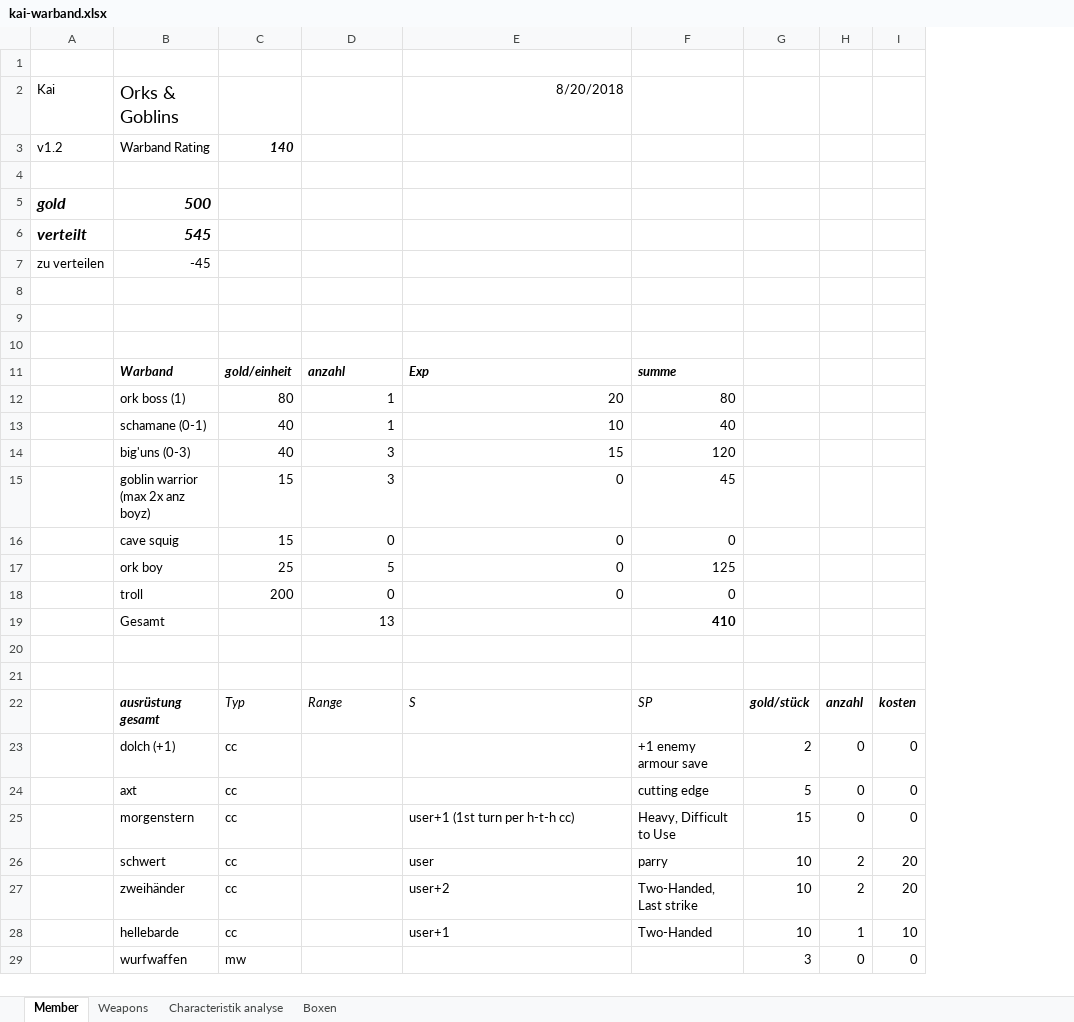
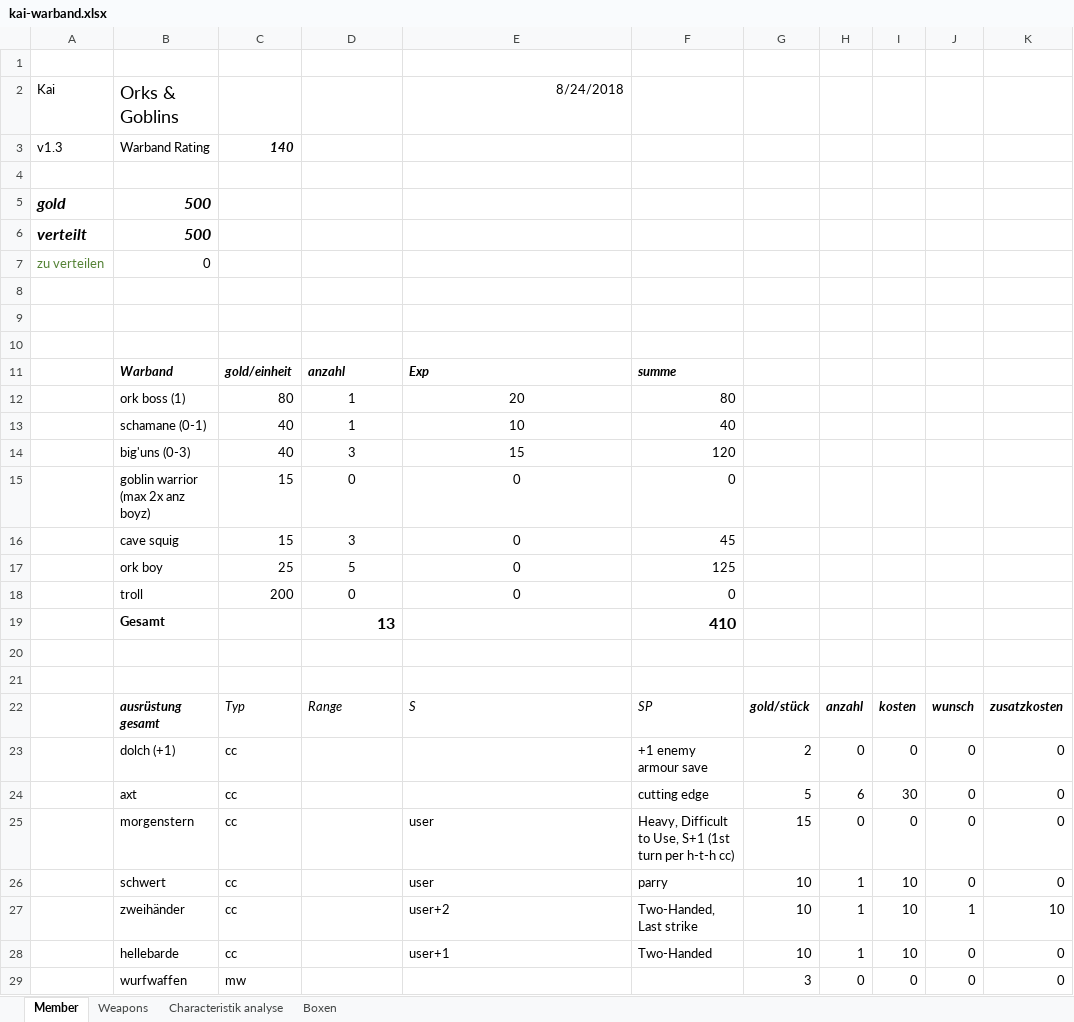
Before and after one commit to Labernator/Mordheim, an Excel workbook: kai-warband.xlsx, sheet Member, drawn as a sheet; only a part is shown; values as stored, in another font and other column widths than the file's, no borders; conditional formats and table styles not drawn; the diff covers the shown part only; the diff names each change by its address in the sheet, - before the commit and + after, or states it on an @@ line.

```diff
--- a/kai-warband.xlsx (sheet Member)
+++ b/kai-warband.xlsx (sheet Member)
+column J, rows 22-29: wunsch | 0 | 0 | 0 | 0 | 1 | 0 | 0
+column K, rows 22-29: zusatzkosten | 0 | 0 | 0 | 0 | 10 | 0 | 0
-E2: 8/20/2018
+E2: 8/24/2018
-A3: v1.2
+A3: v1.3
-B6: 545
+B6: 500
-A7 text colour: black
+A7 text colour: #548235
-B7: -45
+B7: 0
-D12:E18 alignment: right
+D12:E18 alignment: center
-D15: 3
+D15: 0
-F15: 45
+F15: 0
-D16: 0
+D16: 3
-F16: 0
+F16: 45
-B19 bold: off
+B19 bold: on
-D19 bold: off
+D19 bold: on, text size: larger
@@ F19 text size: larger @@
-H24: 0
+H24: 6
-I24: 0
+I24: 30
-E25: user+1 (1st turn per h-t-h cc)
+E25: user
-F25: Heavy, Difficult to Use
+F25: Heavy, Difficult to Use, S+1 (1st turn per h-t-h cc)
-H26:H27: 2
+H26:H27: 1
-I26:I27: 20
+I26:I27: 10
```
Also changed, not shown: 7 edited cells and cell formats elsewhere in this sheet, sheet Weapons, formulas that keep their value.
